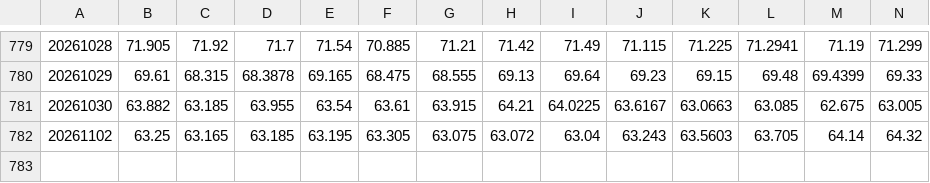
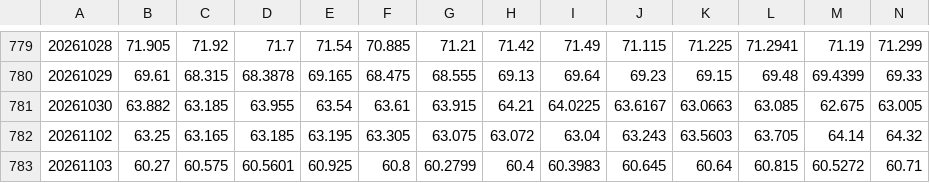
Before and after one commit to ETFMD/d-capitalism, a CSV file: data/stratsim/intraday-5m.csv, drawn as a sheet; only a part is shown, gaps mark what is left out; rows hold the shown columns only; the diff names each change by its address in the sheet, - before the commit and + after, or states it on an @@ line.

```diff
--- a/data/stratsim/intraday-5m.csv
+++ b/data/stratsim/intraday-5m.csv
+row 783: 20261103 | 60.27 | 60.575 | 60.5601 | 60.925 | 60.8 | 60.2799 | 60.4 | 60.3983 | 60.645 | 60.64 | 60.815 | 60.5272 | 60.71
```
Also changed, not shown: data/stratsim/intraday-1m.csv, 3 other files.
